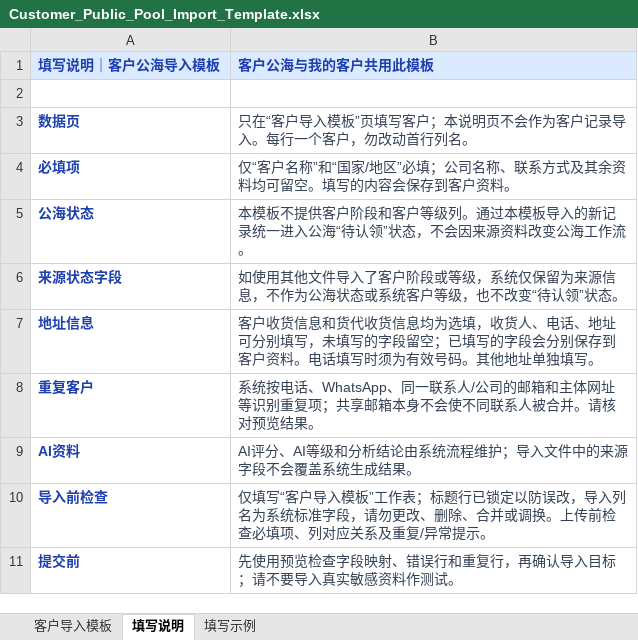
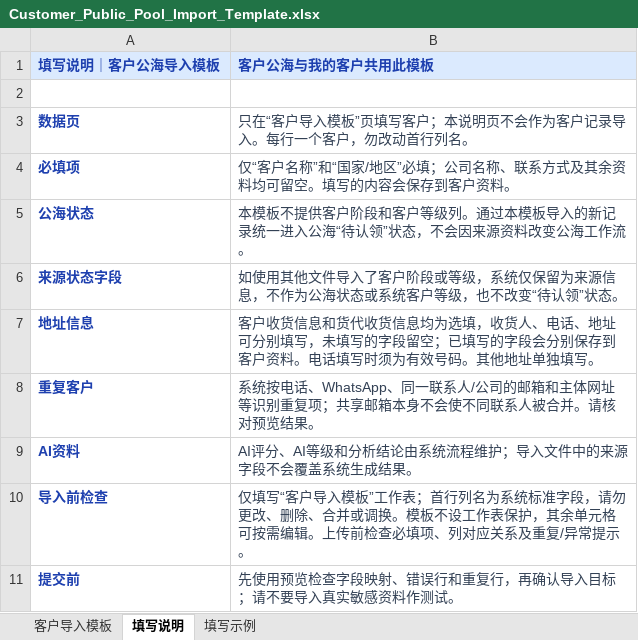
Before and after one commit to savior168/dtsmart-ai-crmv1.0, an Excel workbook: assets/templates/Customer_Public_Pool_Import_Template.xlsx, sheet 填写说明, drawn as a sheet; values as stored, in another font and other column widths than the file's, no borders; the diff names each change by its address in the sheet, - before the commit and + after, or states it on an @@ line.

```diff
--- a/assets/templates/Customer_Public_Pool_Import_Template.xlsx (sheet 填写说明)
+++ b/assets/templates/Customer_Public_Pool_Import_Template.xlsx (sheet 填写说明)
-B10 (客户公海与我的客户共用此模板): …工作表；标题行已锁定以防误改，导入列名为系统标准字段，请勿更改、删除、合并或调换。上传前…
+B10 (客户公海与我的客户共用此模板): …工作表；首行列名为系统标准字段，请勿更改、删除、合并或调换。模板不设工作表保护，其余单元格可按需编辑。上传前…
```
Also changed, not shown: assets/templates/Customer_Import_Template.xlsx, 2 other files.
